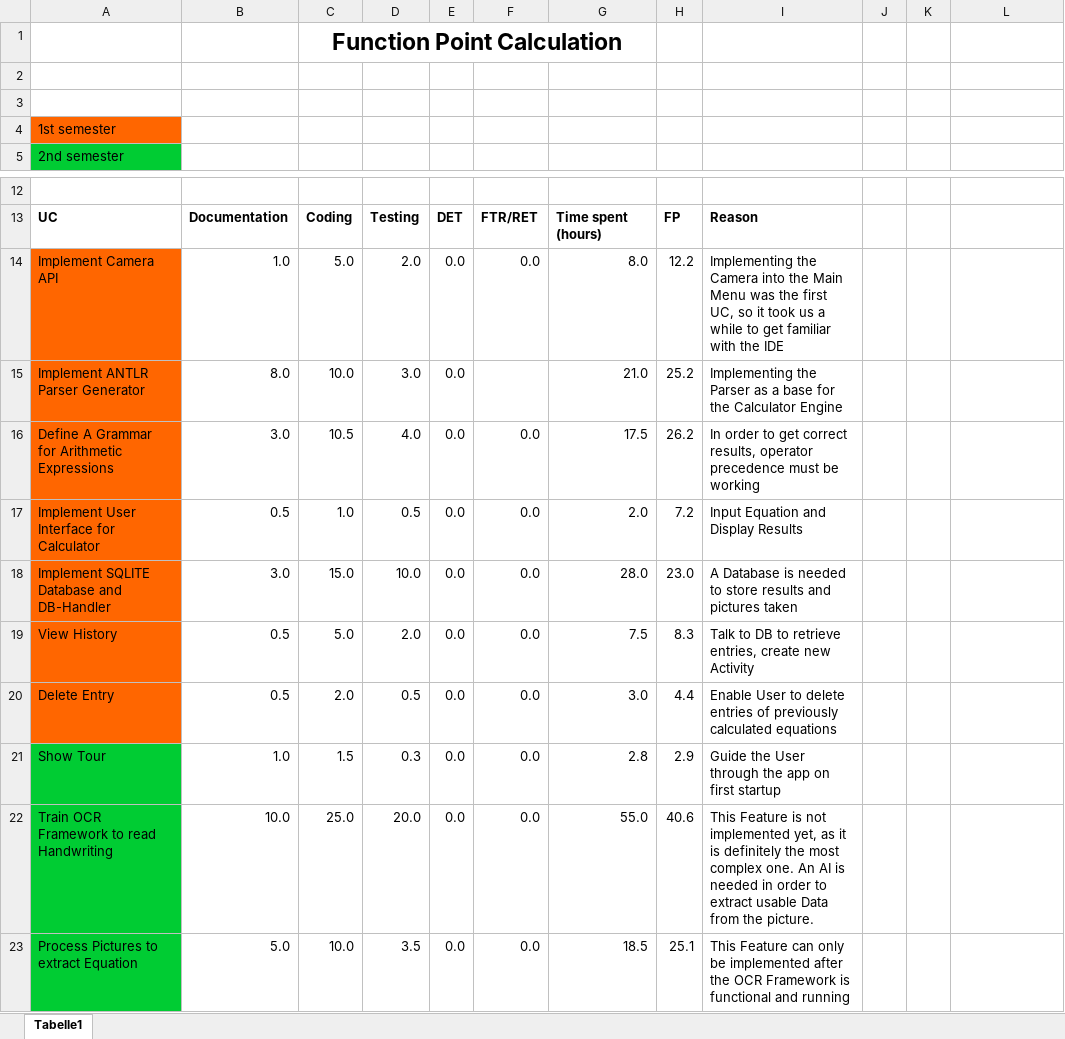
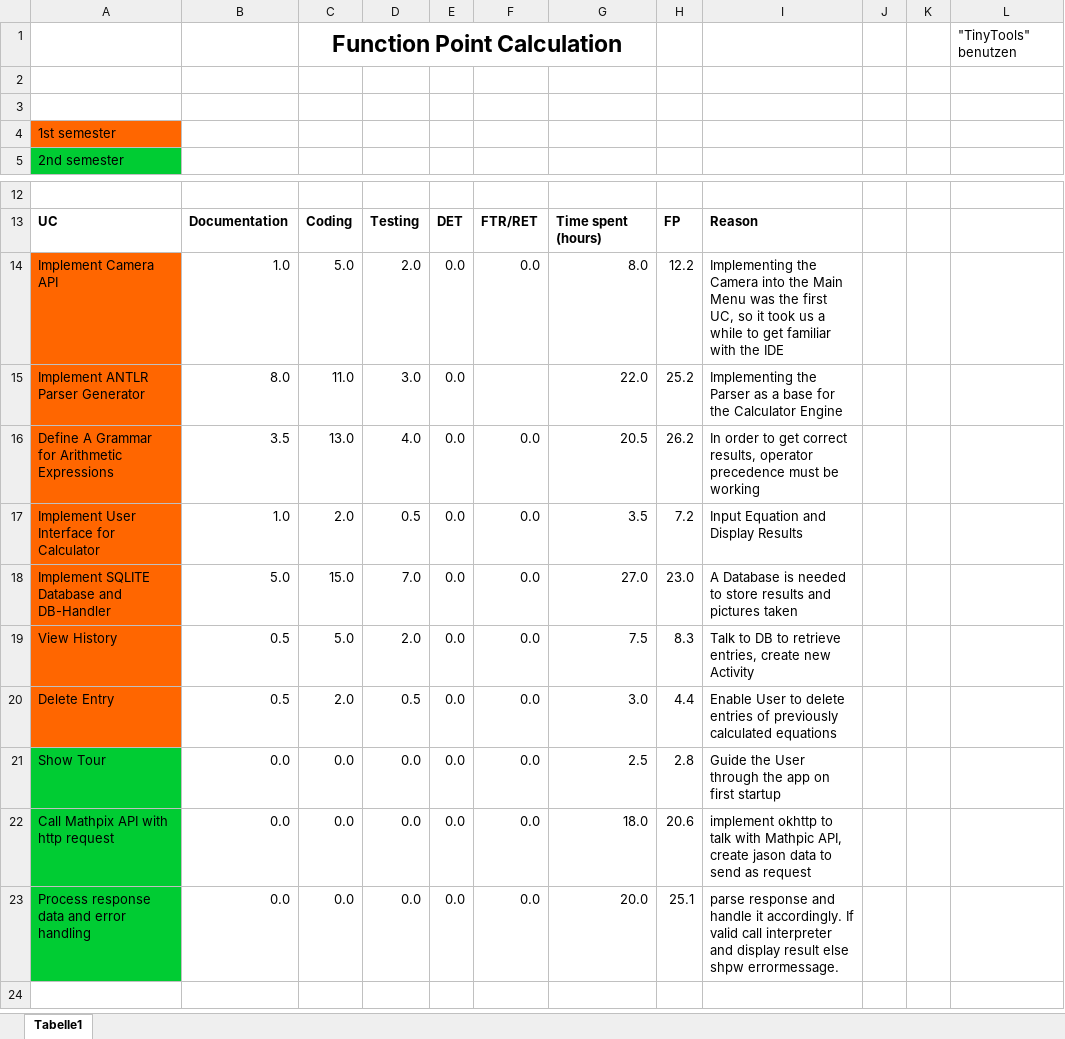
Before and after one commit to SaschaHug/Mathinator, an Excel workbook: FunctionPointsPerUC/MathinatorTimeSpentUC.xlsx, sheet Tabelle1, drawn as a sheet; only a part is shown, gaps mark what is left out; values as stored, in another font and other column widths than the file's, no borders; charts and pictures not drawn; removed rows and columns are numbered as before the commit, all else as after; the diff names each change by its address in the sheet, - before the commit and + after, or states it on an @@ line.

Commit message:
cleanup of functionPoints directory

```diff
--- a/FunctionPointsPerUC/MathinatorTimeSpentUC.xlsx (sheet Tabelle1)
+++ b/FunctionPointsPerUC/MathinatorTimeSpentUC.xlsx (sheet Tabelle1)
-L1: (empty)
+L1: "TinyTools" benutzen
-C15: 10.0
+C15: 11.0
-G15: 21.0
+G15: 22.0
-B16: 3.0
+B16: 3.5
-C16: 10.5
+C16: 13.0
-G16: 17.5
+G16: 20.5
-B17: 0.5
+B17: 1.0
-C17: 1.0
+C17: 2.0
-G17: 2.0
+G17: 3.5
-B18: 3.0
+B18: 5.0
-D18: 10.0
+D18: 7.0
-G18: 28.0
+G18: 27.0
-B21: 1.0
+B21: 0.0
-C21: 1.5
+C21: 0.0
-D21: 0.3
+D21: 0.0
-G21: 2.8
+G21: 2.5
-H21: 2.9
+H21: 2.8
-row 22: Train OCR Framework to read Handwriting | 10.0 | 25.0 | 20.0 | 0.0 | 0.0 | 55.0 | 40.6 | This Feature is not implemented yet, as it is definitely the most complex one. An AI is needed in order to extract usable Data from the picture.
-row 23: Process Pictures to extract Equation | 5.0 | 10.0 | 3.5 | 0.0 | 0.0 | 18.5 | 25.1 | This Feature can only be implemented after the OCR Framework is functional and running
+row 22: Call Mathpix API with http request | 0.0 | 0.0 | 0.0 | 0.0 | 0.0 | 18.0 | 20.6 | implement okhttp to talk with Mathpic API, create jason data to send as request
+row 23: Process response data and error handling | 0.0 | 0.0 | 0.0 | 0.0 | 0.0 | 20.0 | 25.1 | parse response and handle it accordingly. If valid call interpreter and display result else shpw errormessage.
```
Also changed, not shown: charts or pictures, 21 other files.
